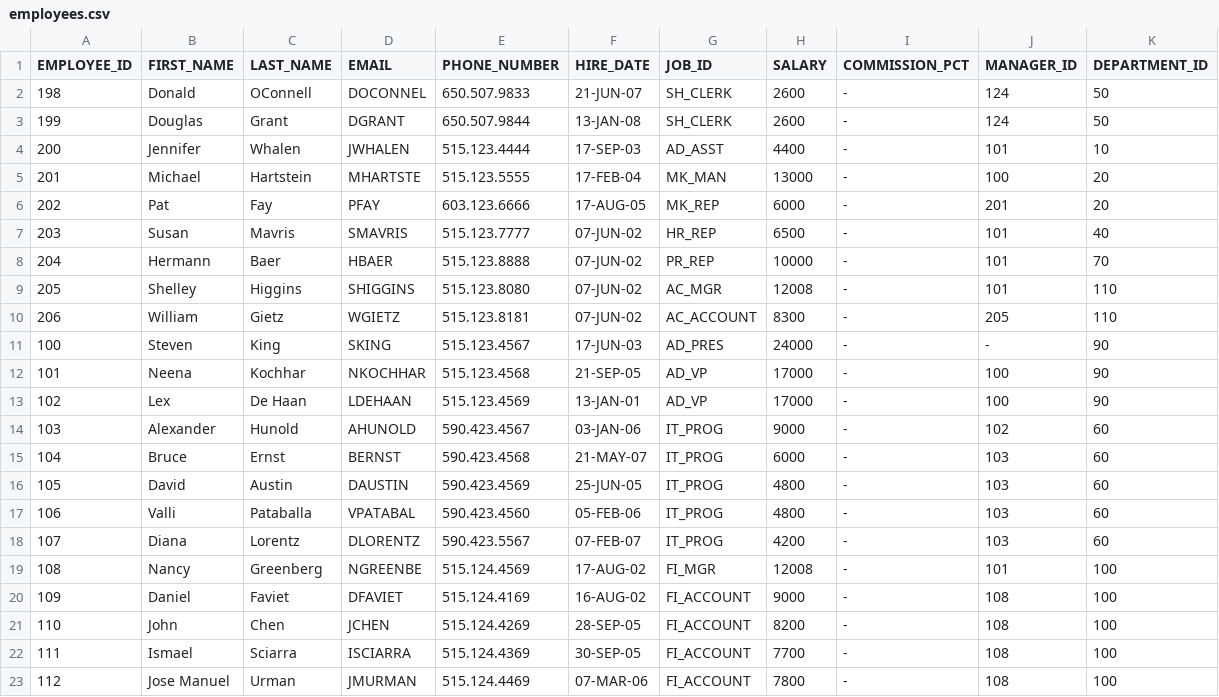
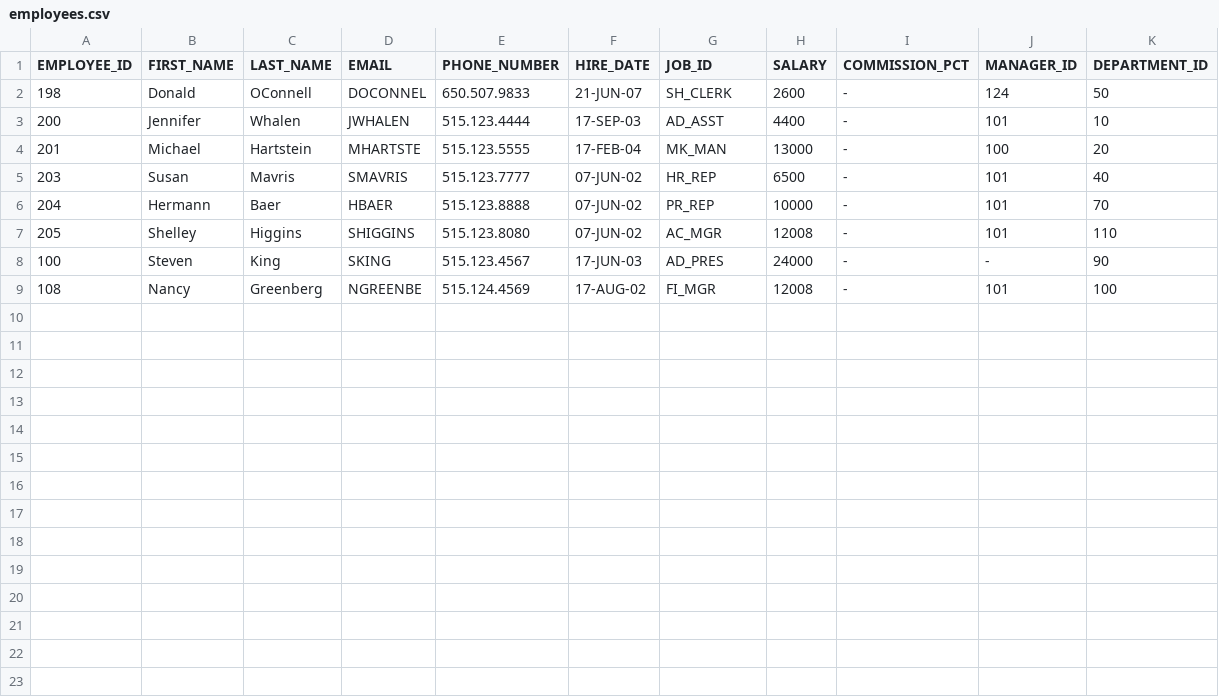
Before and after one commit to sbiswas1234/spark_examples-main, a CSV file: src/employees.csv, drawn as a sheet.

```diff
--- a/src/employees.csv
+++ b/src/employees.csv
@@ -2,6 +2,4 @@ EMPLOYEE_ID,FIRST_NAME,LAST_NAME,EMAIL,PHONE_NUMBER,HIRE_DATE,JOB_ID,SALARY,COMM
 198,Donald,OConnell,DOCONNEL,650.507.9833,21-JUN-07,SH_CLERK,2600, - ,124,50
-199,Douglas,Grant,DGRANT,650.507.9844,13-JAN-08,SH_CLERK,2600, - ,124,50
 200,Jennifer,Whalen,JWHALEN,515.123.4444,17-SEP-03,AD_ASST,4400, - ,101,10
 201,Michael,Hartstein,MHARTSTE,515.123.5555,17-FEB-04,MK_MAN,13000, - ,100,20
-202,Pat,Fay,PFAY,603.123.6666,17-AUG-05,MK_REP,6000, - ,201,20
 203,Susan,Mavris,SMAVRIS,515.123.7777,07-JUN-02,HR_REP,6500, - ,101,40
@@ -9,15 +7,3 @@ EMPLOYEE_ID,FIRST_NAME,LAST_NAME,EMAIL,PHONE_NUMBER,HIRE_DATE,JOB_ID,SALARY,COMM
 205,Shelley,Higgins,SHIGGINS,515.123.8080,07-JUN-02,AC_MGR,12008, - ,101,110
-206,William,Gietz,WGIETZ,515.123.8181,07-JUN-02,AC_ACCOUNT,8300, - ,205,110
 100,Steven,King,SKING,515.123.4567,17-JUN-03,AD_PRES,24000, - , - ,90
-101,Neena,Kochhar,NKOCHHAR,515.123.4568,21-SEP-05,AD_VP,17000, - ,100,90
-102,Lex,De Haan,LDEHAAN,515.123.4569,13-JAN-01,AD_VP,17000, - ,100,90
-103,Alexander,Hunold,AHUNOLD,590.423.4567,03-JAN-06,IT_PROG,9000, - ,102,60
-104,Bruce,Ernst,BERNST,590.423.4568,21-MAY-07,IT_PROG,6000, - ,103,60
-105,David,Austin,DAUSTIN,590.423.4569,25-JUN-05,IT_PROG,4800, - ,103,60
-106,Valli,Pataballa,VPATABAL,590.423.4560,05-FEB-06,IT_PROG,4800, - ,103,60
-107,Diana,Lorentz,DLORENTZ,590.423.5567,07-FEB-07,IT_PROG,4200, - ,103,60
 108,Nancy,Greenberg,NGREENBE,515.124.4569,17-AUG-02,FI_MGR,12008, - ,101,100
-109,Daniel,Faviet,DFAVIET,515.124.4169,16-AUG-02,FI_ACCOUNT,9000, - ,108,100
-110,John,Chen,JCHEN,515.124.4269,28-SEP-05,FI_ACCOUNT,8200, - ,108,100
-111,Ismael,Sciarra,ISCIARRA,515.124.4369,30-SEP-05,FI_ACCOUNT,7700, - ,108,100
-112,Jose Manuel,Urman,JMURMAN,515.124.4469,07-MAR-06,FI_ACCOUNT,7800, - ,108,100
```
Also changed, not shown: 7 other files.
